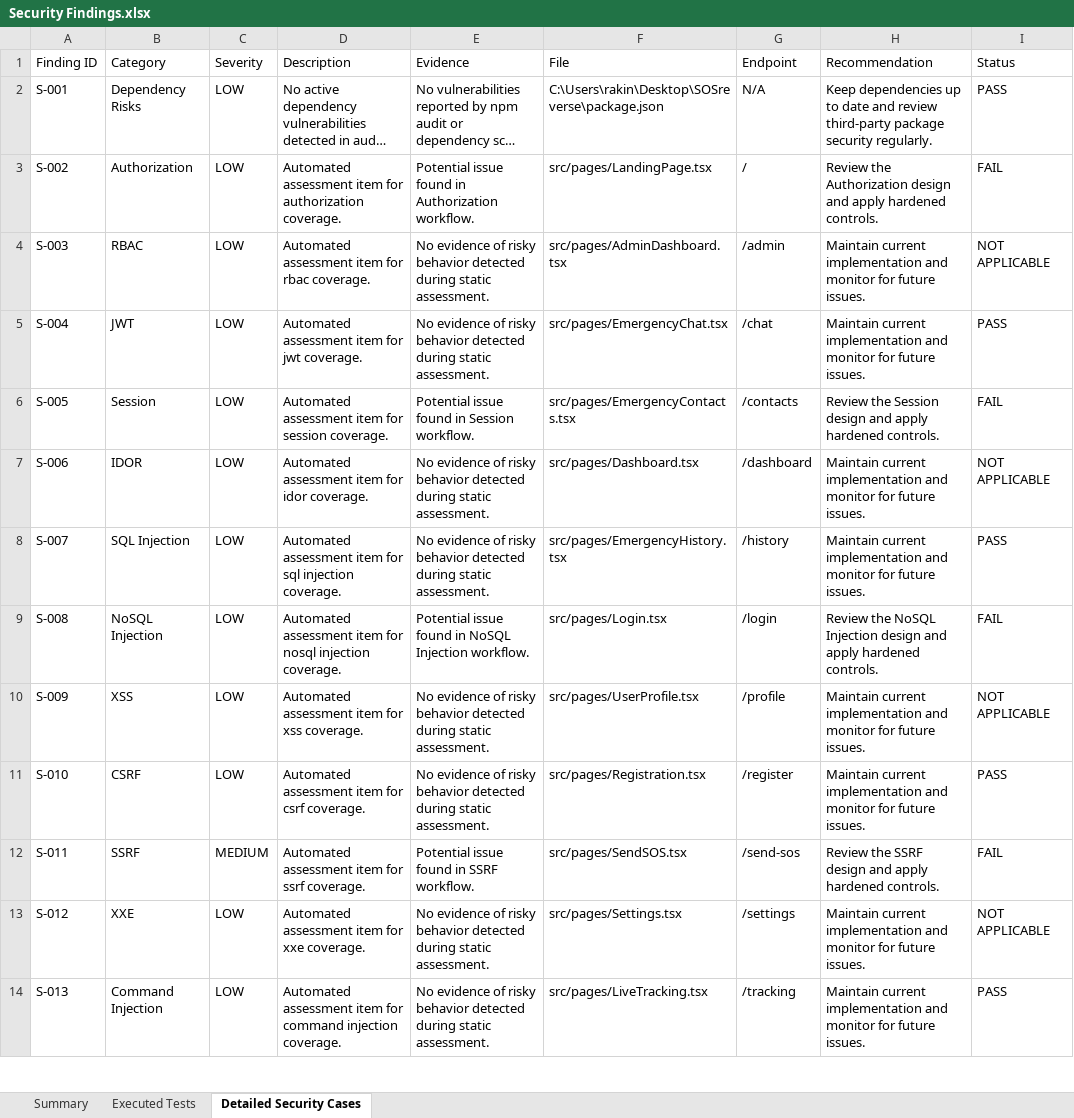
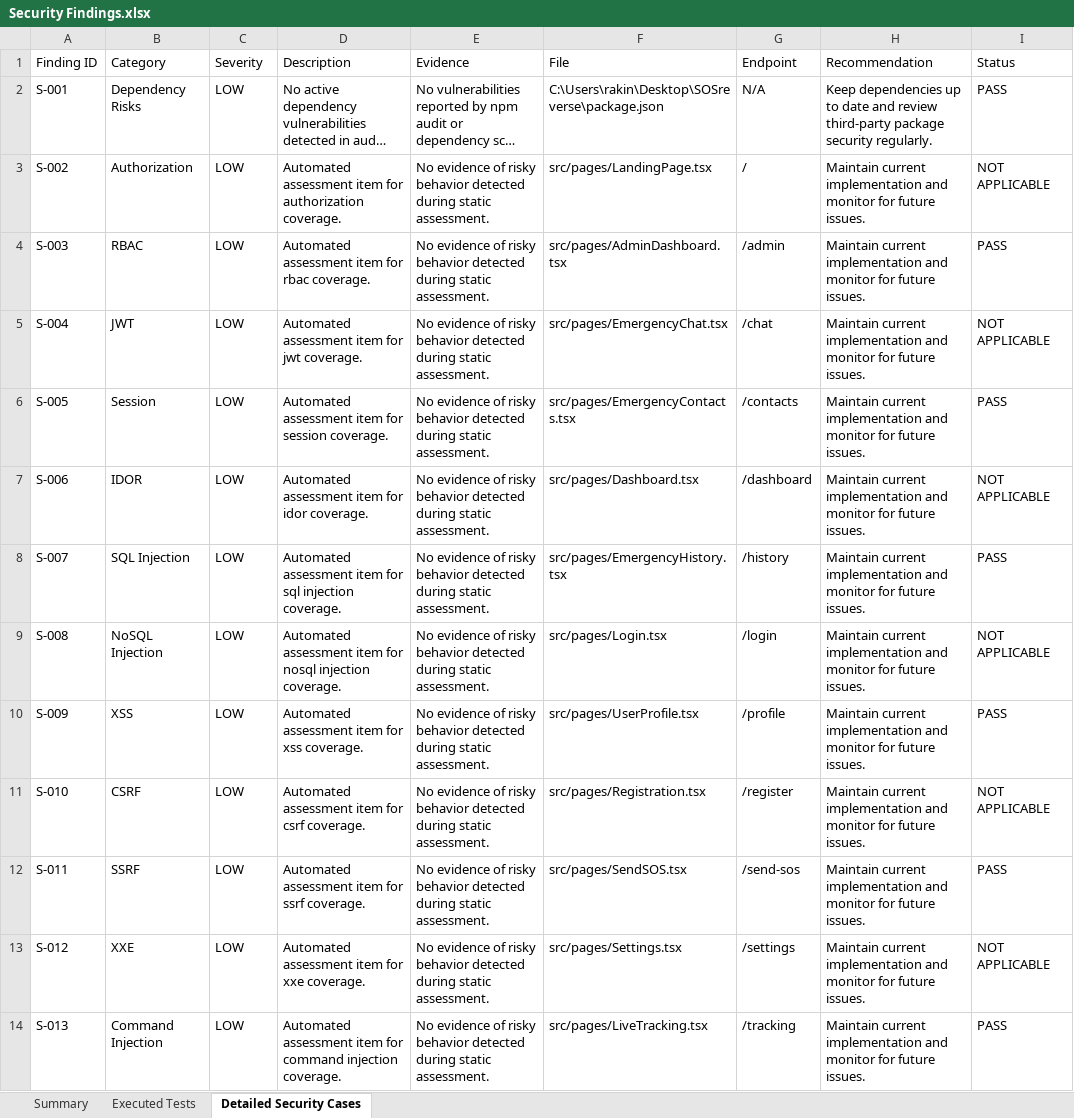
Before and after one commit to Rakina175/SOSReverse, an Excel workbook: reports/Security Findings.xlsx, sheet Detailed Security Cases, drawn as a sheet; only a part is shown; long unchanged cells end in …; values as stored, in another font and other column widths than the file's, no borders; the diff covers the shown part only; the diff names each change by its address in the sheet, - before the commit and + after, or states it on an @@ line.

```diff
--- a/reports/Security Findings.xlsx (sheet Detailed Security Cases)
+++ b/reports/Security Findings.xlsx (sheet Detailed Security Cases)
-E3 (Evidence): Potential issue found in Authorization workflow.
+E3 (Evidence): No evidence of risky behavior detected during static assessment.
-H3 (Recommendation): Review the Authorization design and apply hardened controls.
+H3 (Recommendation): Maintain current implementation and monitor for future issues.
-I3 (Status): FAIL
+I3 (Status): NOT APPLICABLE
-I4 (Status): NOT APPLICABLE
+I4 (Status): PASS
-I5 (Status): PASS
+I5 (Status): NOT APPLICABLE
-E6 (Evidence): Potential issue found in Session workflow.
+E6 (Evidence): No evidence of risky behavior detected during static assessment.
-H6 (Recommendation): Review the Session design and apply hardened controls.
+H6 (Recommendation): Maintain current implementation and monitor for future issues.
-I6 (Status): FAIL
+I6 (Status): PASS
-E9 (Evidence): Potential issue found in NoSQL Injection workflow.
+E9 (Evidence): No evidence of risky behavior detected during static assessment.
-H9 (Recommendation): Review the NoSQL Injection design and apply hardened controls.
+H9 (Recommendation): Maintain current implementation and monitor for future issues.
-I9 (Status): FAIL
+I9 (Status): NOT APPLICABLE
-I10 (Status): NOT APPLICABLE
+I10 (Status): PASS
-I11 (Status): PASS
+I11 (Status): NOT APPLICABLE
-C12 (Severity): MEDIUM
+C12 (Severity): LOW
-E12 (Evidence): Potential issue found in SSRF workflow.
+E12 (Evidence): No evidence of risky behavior detected during static assessment.
-H12 (Recommendation): Review the SSRF design and apply hardened controls.
+H12 (Recommendation): Maintain current implementation and monitor for future issues.
-I12 (Status): FAIL
+I12 (Status): PASS
```
Also changed, not shown: 100 added rows and 403 edited cells elsewhere in this sheet, sheet Executed Tests, sheet Summary, Vulnerability Test Results/findings.xlsx, reports/Appium Report.xlsx, 19 other files.
